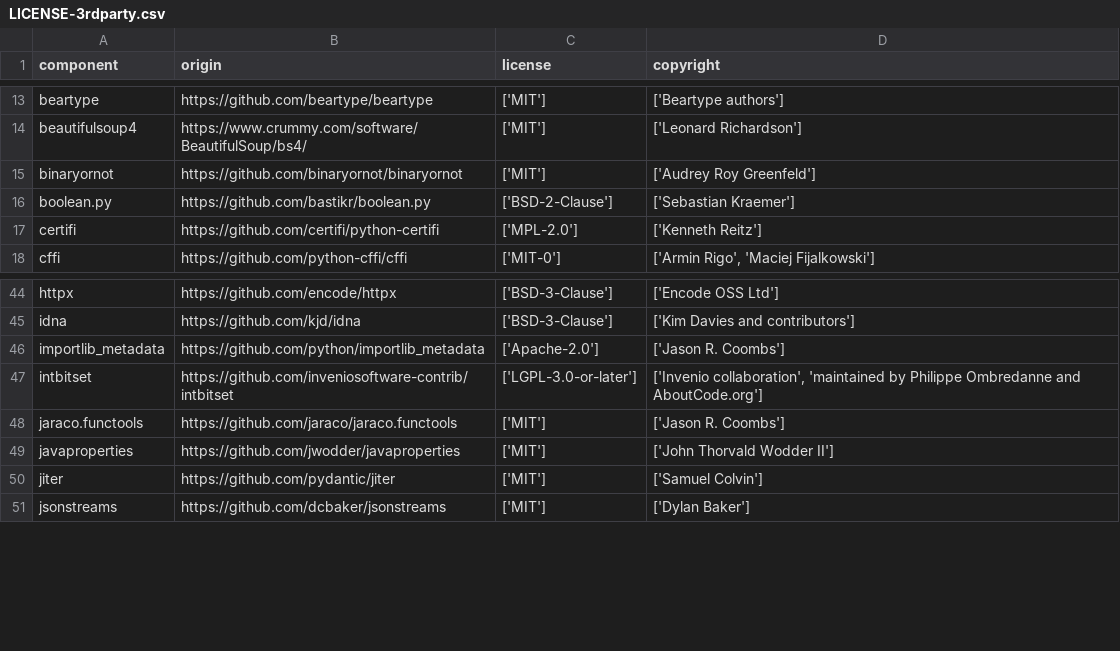
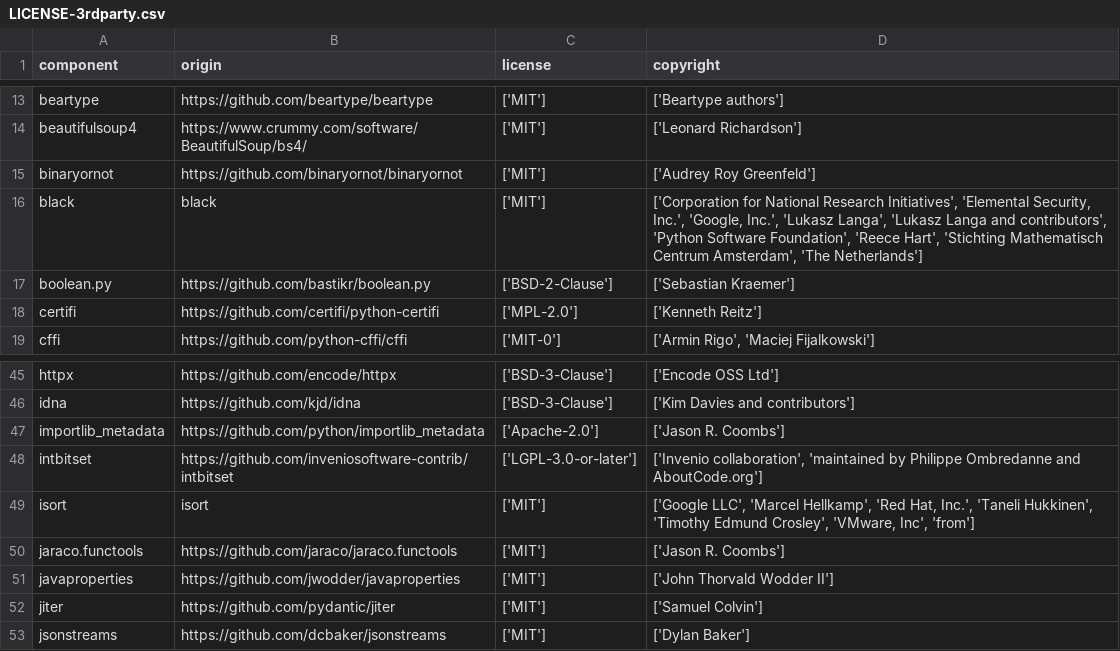
Before and after one commit to DataDog/dd-license-attribution, a CSV file: LICENSE-3rdparty.csv, drawn as a sheet; only a part is shown, gaps mark what is left out; the diff names each change by its address in the sheet, - before the commit and + after, or states it on an @@ line.

Commit message:
Update third-party license fixture
Add black and isort to LICENSE-3rdparty.csv to match the Python 3.14 integration output now that the project installs its dev extra during self-analysis.

The integration job compares generated ddla-output.txt against this fixture byte-for-byte on Python 3.14, and CI showed these two rows as the only missing entries.

```diff
--- a/LICENSE-3rdparty.csv
+++ b/LICENSE-3rdparty.csv
+row 16: black | black | ['MIT'] | ['Corporation for National Research Initiatives', 'Elemental Security, Inc.', 'Google, Inc.', 'Lukasz Langa', 'Lukasz Langa and contributors', 'Python Software Foundation', 'Reece Hart', 'Stichting Mathematisch Centrum Amsterdam', 'The Netherlands']
+row 49: isort | isort | ['MIT'] | ['Google LLC', 'Marcel Hellkamp', 'Red Hat, Inc.', 'Taneli Hukkinen', 'Timothy Edmund Crosley', 'VMware, Inc', 'from']
```
